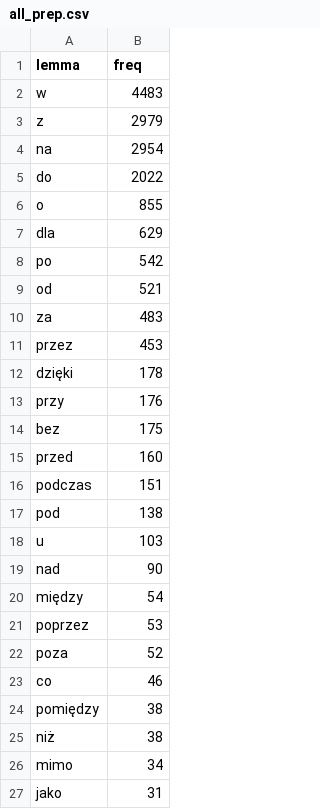
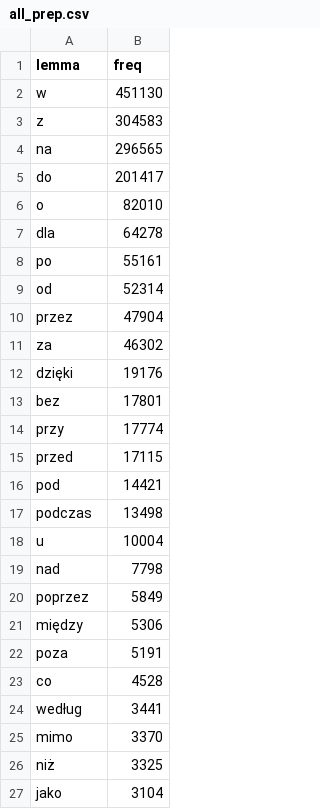
Before and after one commit to BenGPatterson/PoGram, a CSV file: data/all_prep.csv, drawn as a sheet; only a part is shown; the diff covers the shown part only.

```diff
--- a/data/all_prep.csv
+++ b/data/all_prep.csv
@@ -1,27 +1,27 @@
 lemma,freq
-w,4483
-z,2979
-na,2954
-do,2022
-o,855
-dla,629
-po,542
-od,521
-za,483
-przez,453
-dzięki,178
-przy,176
-bez,175
-przed,160
-podczas,151
-pod,138
-u,103
-nad,90
-między,54
-poprzez,53
-poza,52
-co,46
-pomiędzy,38
-niż,38
-mimo,34
-jako,31
+w,451130
+z,304583
+na,296565
+do,201417
+o,82010
+dla,64278
+po,55161
+od,52314
+przez,47904
+za,46302
+dzięki,19176
+bez,17801
+przy,17774
+przed,17115
+pod,14421
+podczas,13498
+u,10004
+nad,7798
+poprzez,5849
+między,5306
+poza,5191
+co,4528
+według,3441
+mimo,3370
+niż,3325
+jako,3104
```
Also changed, not shown: 39 added rows, 21 removed rows and 15 edited cells elsewhere in this file, data/all_conj.csv, data/all_num.csv, 7 other files.
